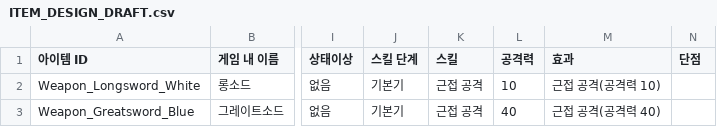
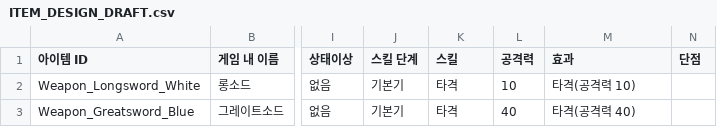
Before and after one commit to jaba001/ProjectA, a CSV file: DataCatalogs/ITEM_DESIGN_DRAFT.csv, drawn as a sheet; only a part is shown, gaps mark what is left out; the diff names each change by its address in the sheet, - before the commit and + after, or states it on an @@ line.

```diff
--- a/DataCatalogs/ITEM_DESIGN_DRAFT.csv
+++ b/DataCatalogs/ITEM_DESIGN_DRAFT.csv
-K2:K3 (스킬): 근접 공격
+K2:K3 (스킬): 타격
-M2 (효과): 근접 공격(공격력 10)
+M2 (효과): 타격(공격력 10)
-M3 (효과): 근접 공격(공격력 40)
+M3 (효과): 타격(공격력 40)
```
Also changed, not shown: DataCatalogs/ENCOUNTER_POOL.csv, DataCatalogs/MONSTER_ASSETS.csv, 7 other files.
